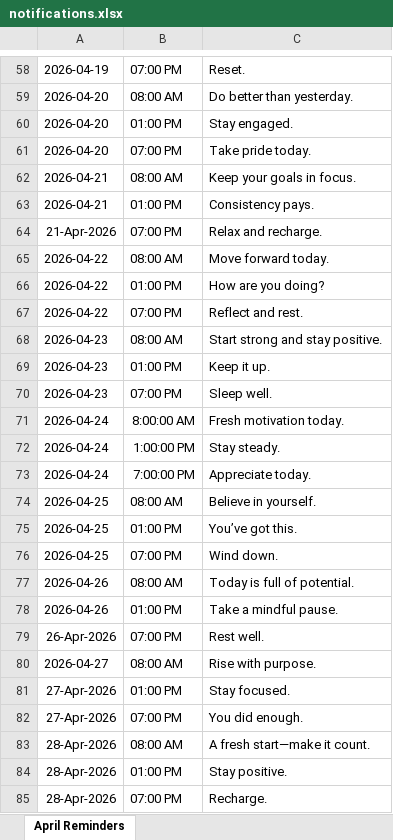
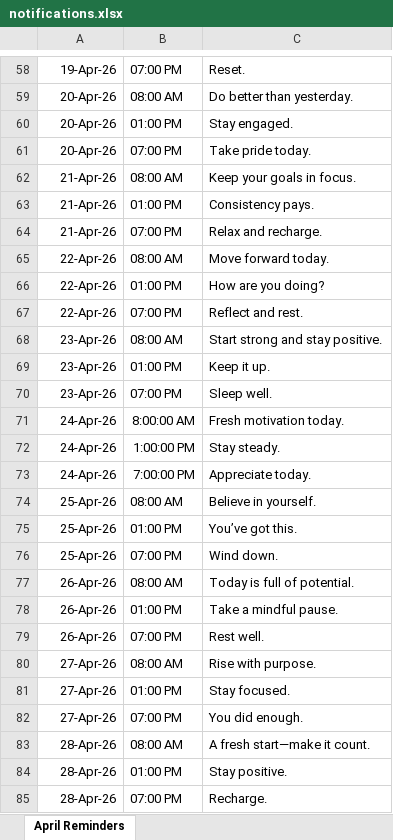
Before and after one commit to Dubem-promise/Mapeer-me-App-Dashboard, an Excel workbook: notifications.xlsx, sheet April Reminders, drawn as a sheet; only a part is shown, gaps mark what is left out; values as stored, in another font and other column widths than the file's, no borders; table styles not drawn; the diff covers the shown part only; the diff names each change by its address in the sheet, - before the commit and + after, or states it on an @@ line.

```diff
--- a/notifications.xlsx (sheet April Reminders)
+++ b/notifications.xlsx (sheet April Reminders)
-A58: 2026-04-19
+A58: 19-Apr-26
-A59:A61: 2026-04-20
+A59:A61: 20-Apr-26
-A62:A63: 2026-04-21
+A62:A63: 21-Apr-26
-A64: 21-Apr-2026
+A64: 21-Apr-26
-A65:A67: 2026-04-22
+A65:A67: 22-Apr-26
-A68:A70: 2026-04-23
+A68:A70: 23-Apr-26
-A71:A73: 2026-04-24
+A71:A73: 24-Apr-26
-A74:A76: 2026-04-25
+A74:A76: 25-Apr-26
-A77:A78: 2026-04-26
+A77:A78: 26-Apr-26
-A79: 26-Apr-2026
+A79: 26-Apr-26
-A80: 2026-04-27
+A80: 27-Apr-26
-A81:A82: 27-Apr-2026
+A81:A82: 27-Apr-26
-A83:A85: 28-Apr-2026
+A83:A85: 28-Apr-26
```
Also changed, not shown: 62 added rows and 62 edited cells elsewhere in this sheet.
